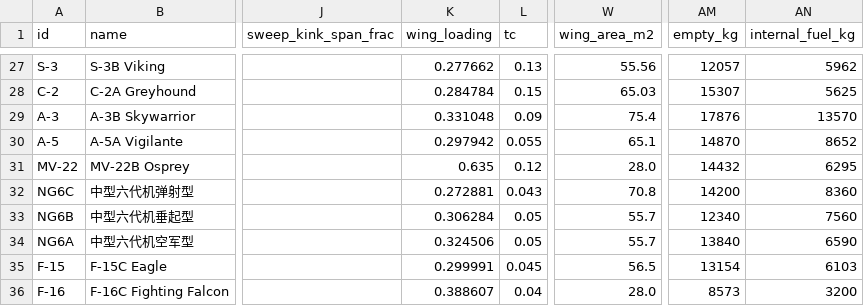
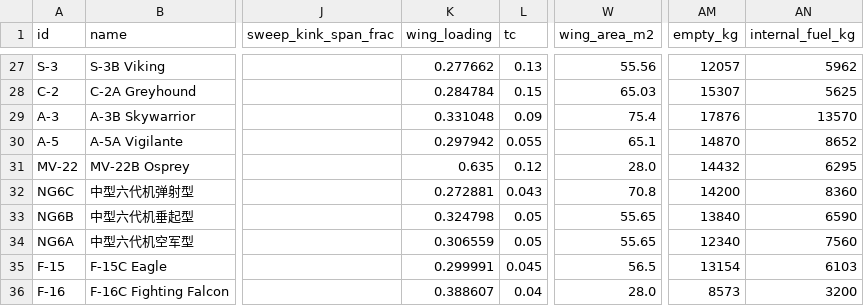
Before and after one commit to xtxsinan-lgtm/military_simulators, a CSV file: data/aircraft_database.csv, drawn as a sheet; only a part is shown, gaps mark what is left out; the diff names each change by its address in the sheet, - before the commit and + after, or states it on an @@ line.

```diff
--- a/data/aircraft_database.csv
+++ b/data/aircraft_database.csv
-K33 (wing_loading): 0.306284
+K33 (wing_loading): 0.324798
-W33:W34 (wing_area_m2): 55.7
+W33:W34 (wing_area_m2): 55.65
-AM33 (empty_kg): 12340
+AM33 (empty_kg): 13840
-AN33 (internal_fuel_kg): 7560
+AN33 (internal_fuel_kg): 6590
-K34 (wing_loading): 0.324506
+K34 (wing_loading): 0.306559
-AM34 (empty_kg): 13840
+AM34 (empty_kg): 12340
-AN34 (internal_fuel_kg): 6590
+AN34 (internal_fuel_kg): 7560
```
Also changed, not shown: 9 other files.
